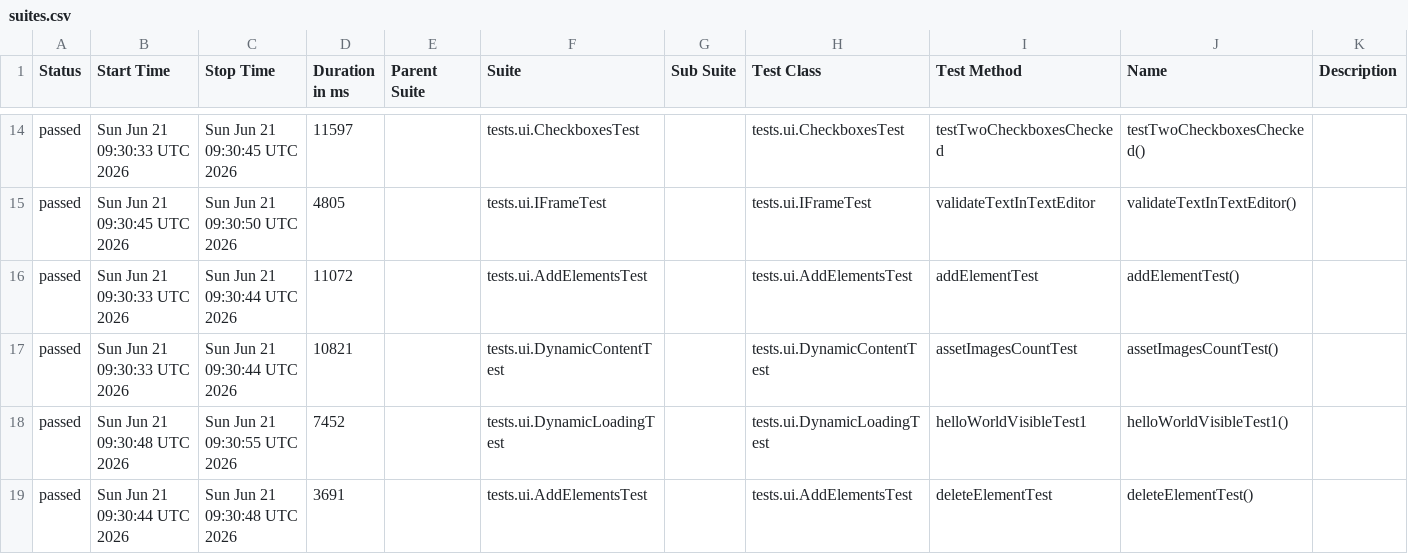
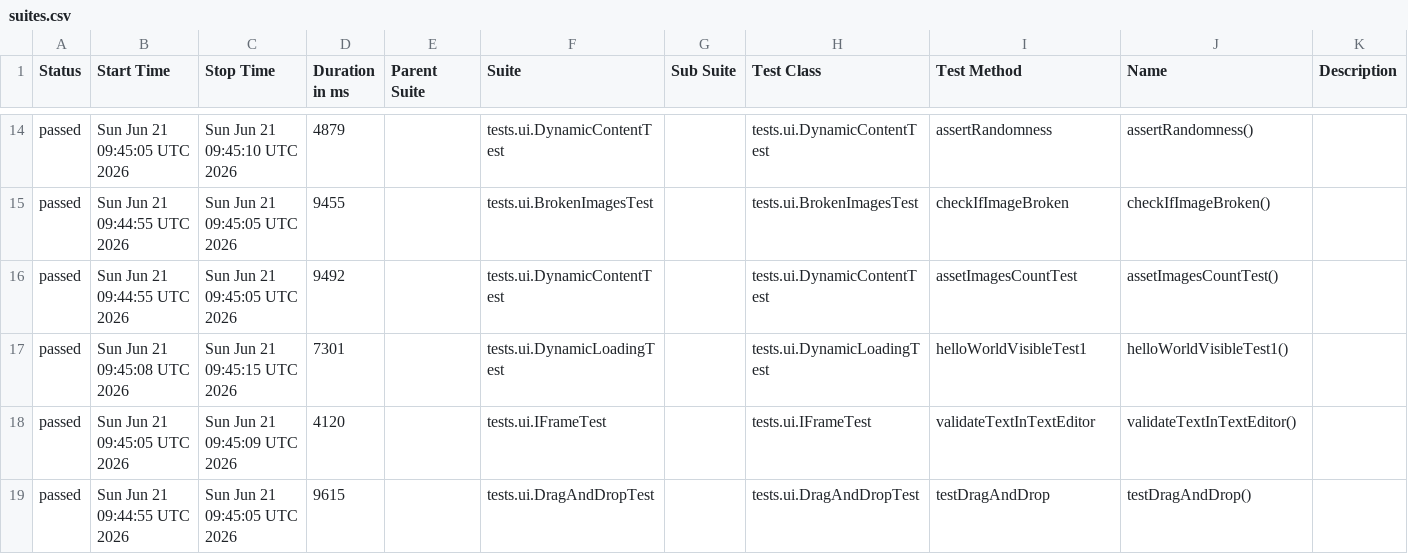
Before and after one commit to danosy/playwright-java-the-internet-tests, a CSV file: data/suites.csv, drawn as a sheet; only a part is shown, gaps mark what is left out; the diff covers the shown part only.

```diff
--- a/data/suites.csv
+++ b/data/suites.csv
@@ -14,6 +14,6 @@
-"passed","Sun Jun 21 09:30:33 UTC 2026","Sun Jun 21 09:30:45 UTC 2026","11597","","tests.ui.CheckboxesTest","","tests.ui.CheckboxesTest","testTwoCheckboxesChecked","testTwoCheckboxesChecked()",""
-"passed","Sun Jun 21 09:30:45 UTC 2026","Sun Jun 21 09:30:50 UTC 2026","4805","","tests.ui.IFrameTest","","tests.ui.IFrameTest","validateTextInTextEditor","validateTextInTextEditor()",""
-"passed","Sun Jun 21 09:30:33 UTC 2026","Sun Jun 21 09:30:44 UTC 2026","11072","","tests.ui.AddElementsTest","","tests.ui.AddElementsTest","addElementTest","addElementTest()",""
-"passed","Sun Jun 21 09:30:33 UTC 2026","Sun Jun 21 09:30:44 UTC 2026","10821","","tests.ui.DynamicContentTest","","tests.ui.DynamicContentTest","assetImagesCountTest","assetImagesCountTest()",""
-"passed","Sun Jun 21 09:30:48 UTC 2026","Sun Jun 21 09:30:55 UTC 2026","7452","","tests.ui.DynamicLoadingTest","","tests.ui.DynamicLoadingTest","helloWorldVisibleTest1","helloWorldVisibleTest1()",""
-"passed","Sun Jun 21 09:30:44 UTC 2026","Sun Jun 21 09:30:48 UTC 2026","3691","","tests.ui.AddElementsTest","","tests.ui.AddElementsTest","deleteElementTest","deleteElementTest()",""
+"passed","Sun Jun 21 09:45:05 UTC 2026","Sun Jun 21 09:45:10 UTC 2026","4879","","tests.ui.DynamicContentTest","","tests.ui.DynamicContentTest","assertRandomness","assertRandomness()",""
+"passed","Sun Jun 21 09:44:55 UTC 2026","Sun Jun 21 09:45:05 UTC 2026","9455","","tests.ui.BrokenImagesTest","","tests.ui.BrokenImagesTest","checkIfImageBroken","checkIfImageBroken()",""
+"passed","Sun Jun 21 09:44:55 UTC 2026","Sun Jun 21 09:45:05 UTC 2026","9492","","tests.ui.DynamicContentTest","","tests.ui.DynamicContentTest","assetImagesCountTest","assetImagesCountTest()",""
+"passed","Sun Jun 21 09:45:08 UTC 2026","Sun Jun 21 09:45:15 UTC 2026","7301","","tests.ui.DynamicLoadingTest","","tests.ui.DynamicLoadingTest","helloWorldVisibleTest1","helloWorldVisibleTest1()",""
+"passed","Sun Jun 21 09:45:05 UTC 2026","Sun Jun 21 09:45:09 UTC 2026","4120","","tests.ui.IFrameTest","","tests.ui.IFrameTest","validateTextInTextEditor","validateTextInTextEditor()",""
+"passed","Sun Jun 21 09:44:55 UTC 2026","Sun Jun 21 09:45:05 UTC 2026","9615","","tests.ui.DragAndDropTest","","tests.ui.DragAndDropTest","testDragAndDrop","testDragAndDrop()",""
```
Also changed, not shown: 2 added rows, 2 removed rows and 54 edited cells elsewhere in this file, 52 other files.
